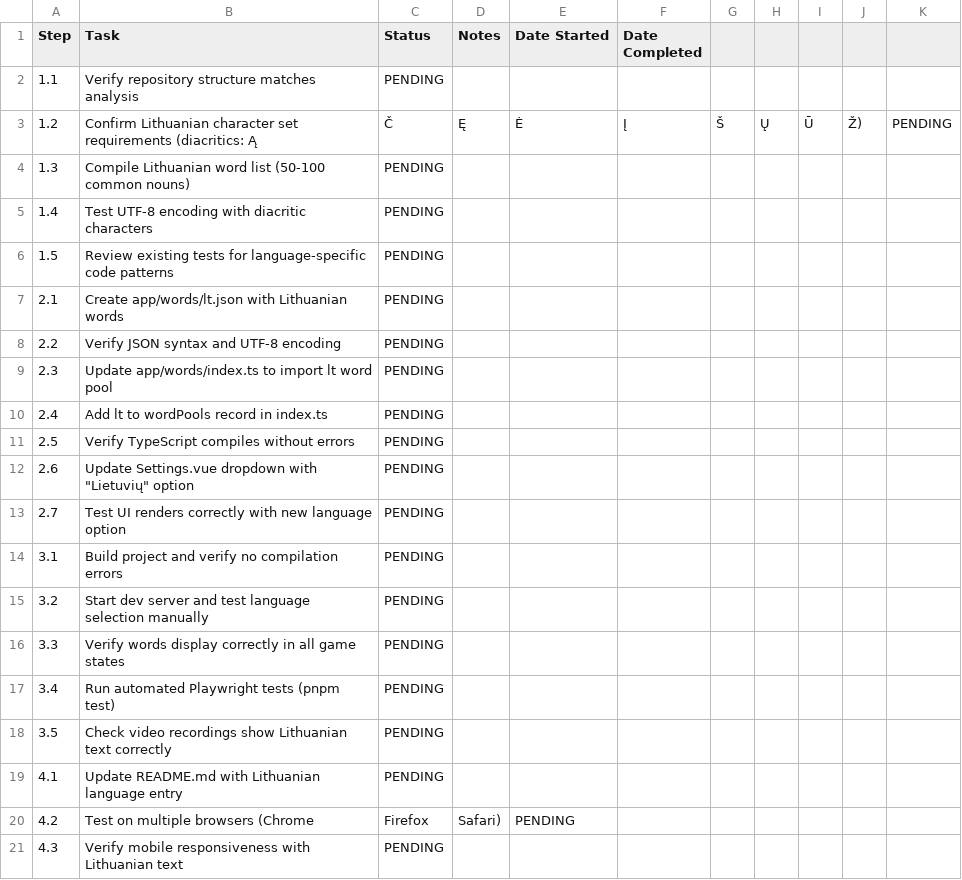
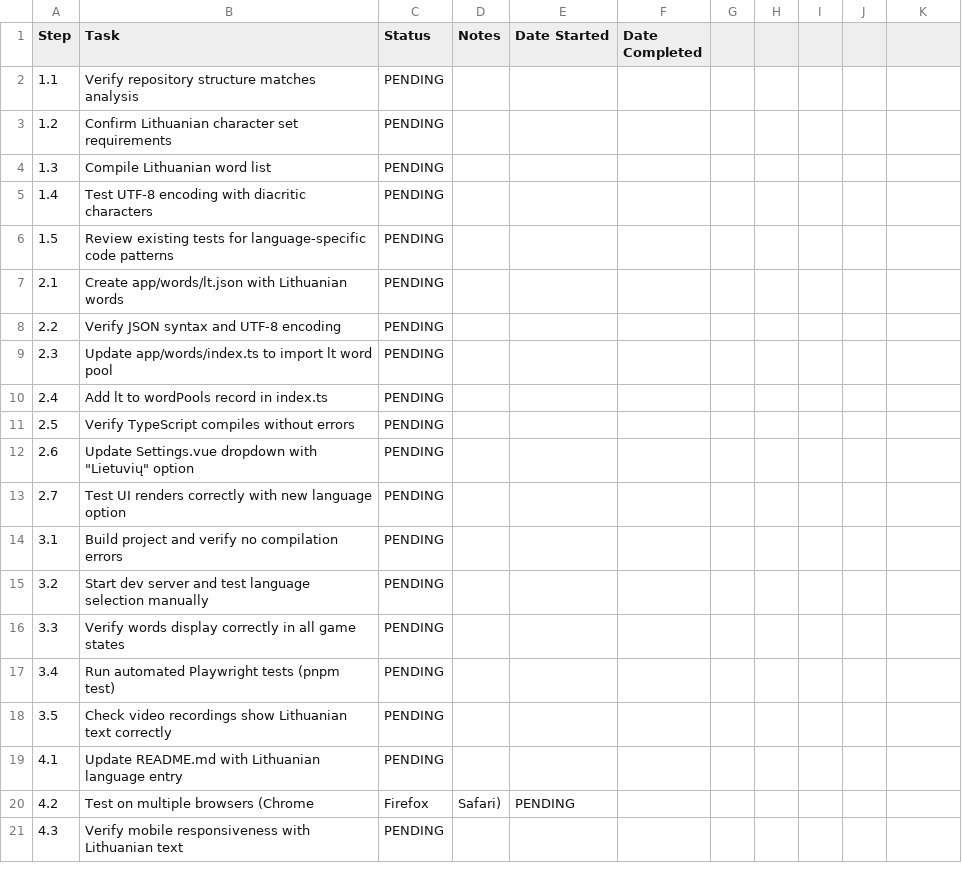
Before and after one commit to evovinetu/word-memory, a CSV file: .github/task-add-language/progress.csv, drawn as a sheet.

Commit message:
Clarified task

```diff
--- a/.github/task-add-language/progress.csv
+++ b/.github/task-add-language/progress.csv
@@ -2,4 +2,4 @@ Step,Task,Status,Notes,Date Started,Date Completed
 1.1,Verify repository structure matches analysis,PENDING,,,
-1.2,Confirm Lithuanian character set requirements (diacritics: Ą,Č,Ę,Ė,Į,Š,Ų,Ū,Ž),PENDING,,,
-1.3,Compile Lithuanian word list (50-100 common nouns),PENDING,,,
+1.2,Confirm Lithuanian character set requirements,PENDING,,,
+1.3,Compile Lithuanian word list,PENDING,,,
 1.4,Test UTF-8 encoding with diacritic characters,PENDING,,,
```
Also changed, not shown: 1 other file.
